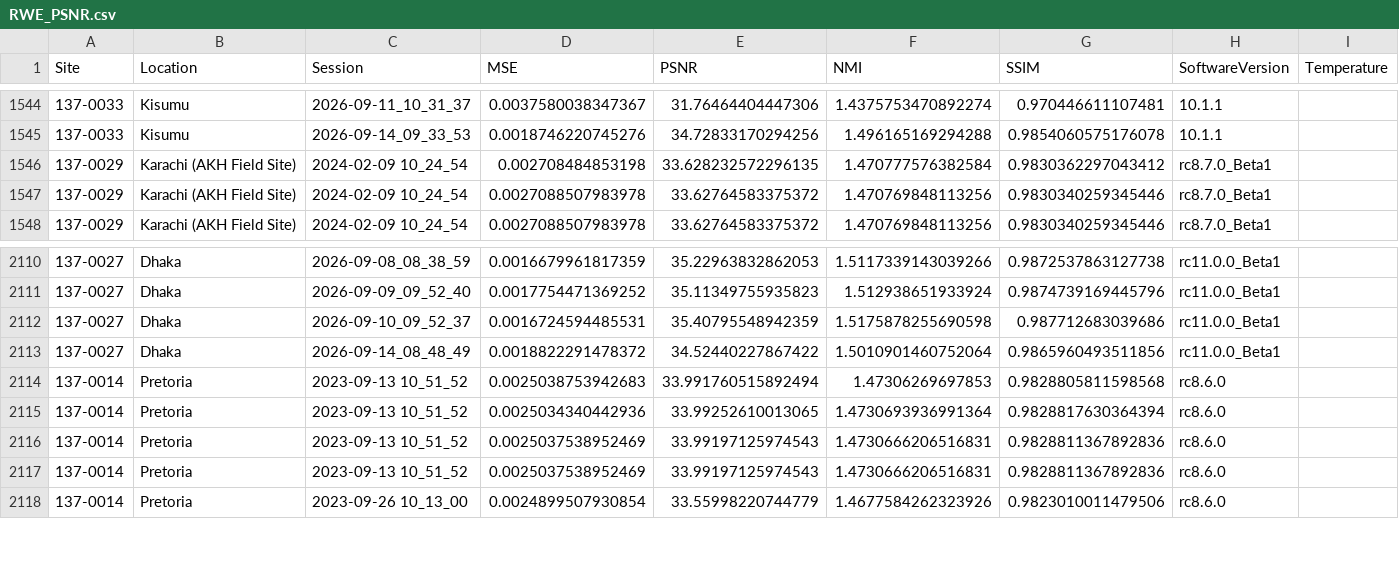
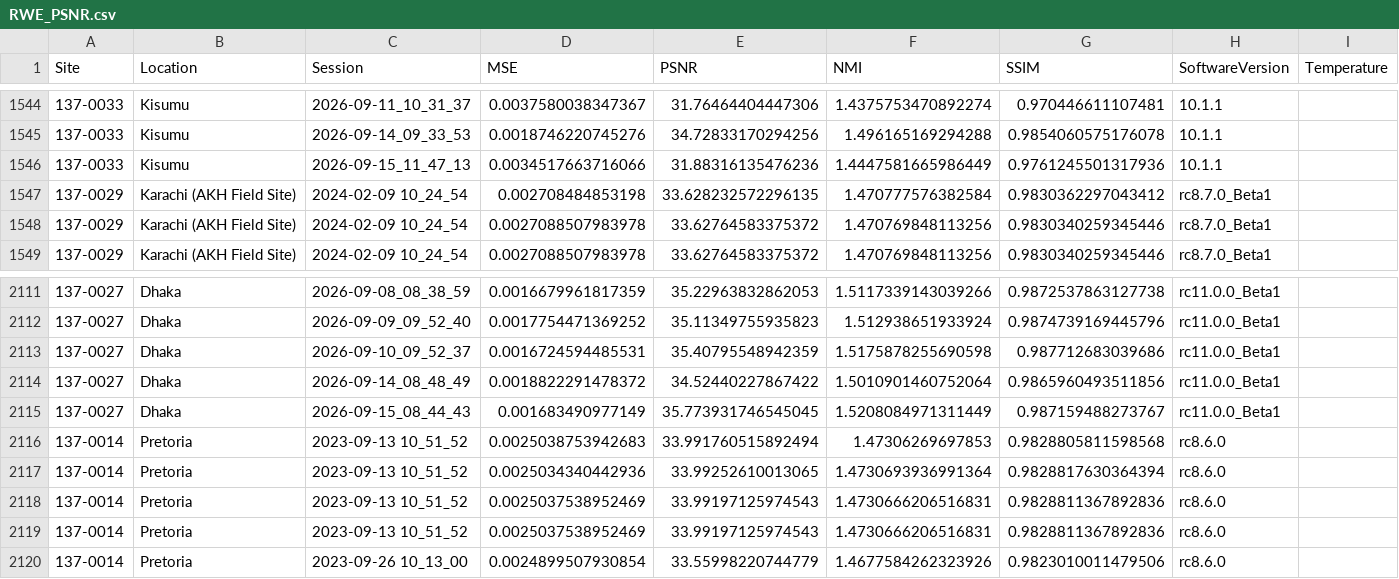
Before and after one commit to UNITY-Physics/UNITY-Dashboard, a CSV file: src/data/RWE_PSNR.csv, drawn as a sheet; only a part is shown, gaps mark what is left out.

```diff
--- a/src/data/RWE_PSNR.csv
+++ b/src/data/RWE_PSNR.csv
@@ -1545,2 +1545,3 @@ Site,Location,Session,MSE,PSNR,NMI,SSIM,SoftwareVersion,Temperature
 137-0033,Kisumu,2026-09-14_09_33_53,0.0018746220745276,34.72833170294256,1.496165169294288,0.9854060575176078,10.1.1,
+137-0033,Kisumu,2026-09-15_11_47_13,0.0034517663716066,31.88316135476236,1.4447581665986449,0.9761245501317936,10.1.1,
 137-0029,Karachi (AKH Field Site),2024-02-09 10_24_54,0.002708484853198,33.628232572296135,1.470777576382584,0.9830362297043412,rc8.7.0_Beta1,
@@ -2113,2 +2114,3 @@ Site,Location,Session,MSE,PSNR,NMI,SSIM,SoftwareVersion,Temperature
 137-0027,Dhaka,2026-09-14_08_48_49,0.0018822291478372,34.52440227867422,1.5010901460752064,0.9865960493511856,rc11.0.0_Beta1,
+137-0027,Dhaka,2026-09-15_08_44_43,0.001683490977149,35.773931746545045,1.5208084971311449,0.987159488273767,rc11.0.0_Beta1,
 137-0014,Pretoria,2023-09-13 10_51_52,0.0025038753942683,33.991760515892494,1.47306269697853,0.9828805811598568,rc8.6.0,
```
